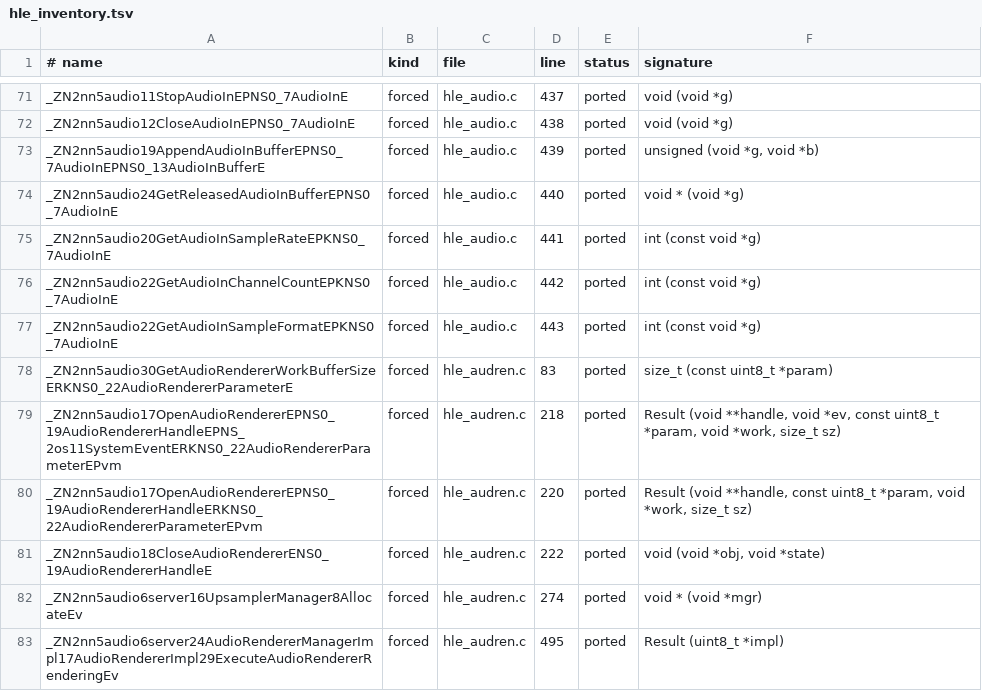
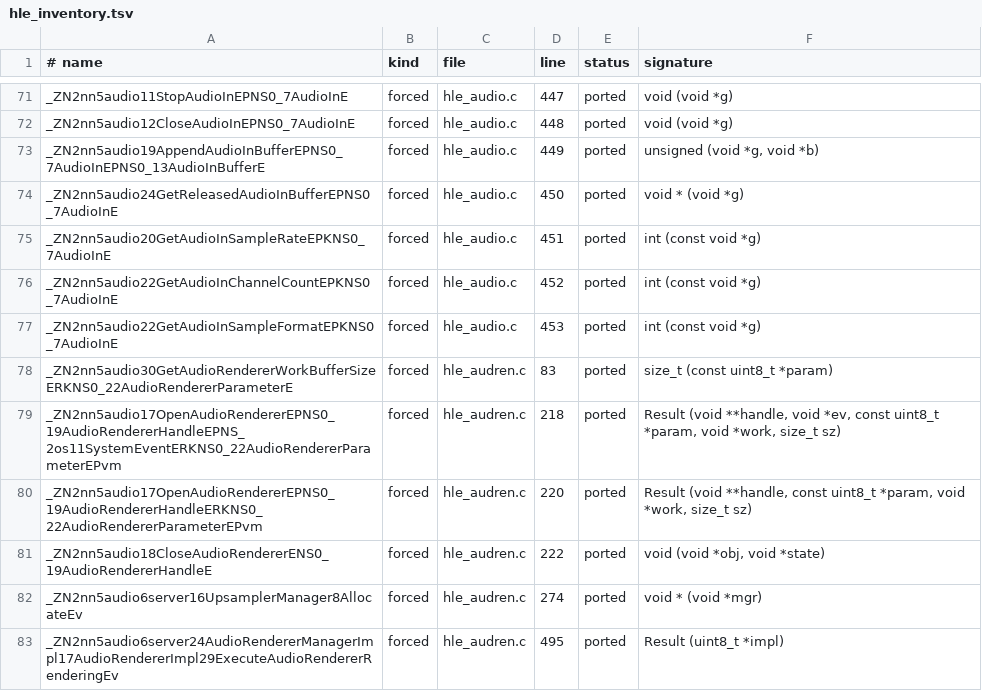
Before and after one commit to Larbaco/oot-native-linux, a TSV file: windows/src/nxrt/gen/out/hle_inventory.tsv, drawn as a sheet; only a part is shown, gaps mark what is left out; the diff covers the shown part only; the diff names each change by its address in the sheet, - before the commit and + after, or states it on an @@ line.

```diff
--- a/windows/src/nxrt/gen/out/hle_inventory.tsv
+++ b/windows/src/nxrt/gen/out/hle_inventory.tsv
-D71 (line): 437
+D71 (line): 447
-D72 (line): 438
+D72 (line): 448
-D73 (line): 439
+D73 (line): 449
-D74 (line): 440
+D74 (line): 450
-D75 (line): 441
+D75 (line): 451
-D76 (line): 442
+D76 (line): 452
-D77 (line): 443
+D77 (line): 453
```
Also changed, not shown: 27 edited cells elsewhere in this file, 31 other files.
